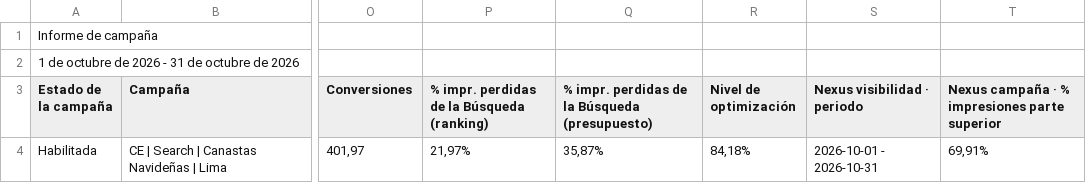
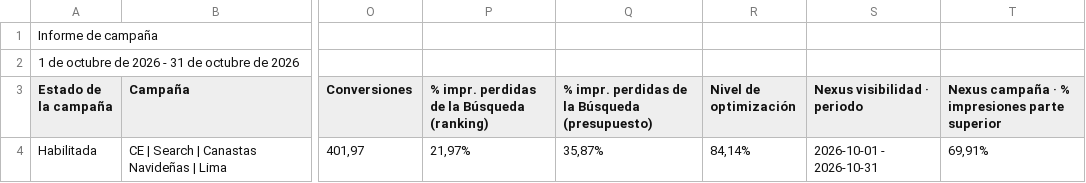
Before and after one commit to jorgeluis666/Hers, a CSV file: data/csv-backups/drive/Hers octubre 2026.csv, drawn as a sheet; only a part is shown, gaps mark what is left out; the diff names each change by its address in the sheet, - before the commit and + after, or states it on an @@ line.

```diff
--- a/data/csv-backups/drive/Hers octubre 2026.csv
+++ b/data/csv-backups/drive/Hers octubre 2026.csv
-R4 (Nivel de optimización): 84,18%
+R4 (Nivel de optimización): 84,14%
```
Also changed, not shown: data/csv-backups/drive/Hers noviembre 2026.csv, data/csv-backups/keywords/Hers KW noviembre 2026.csv, 5 other files.
